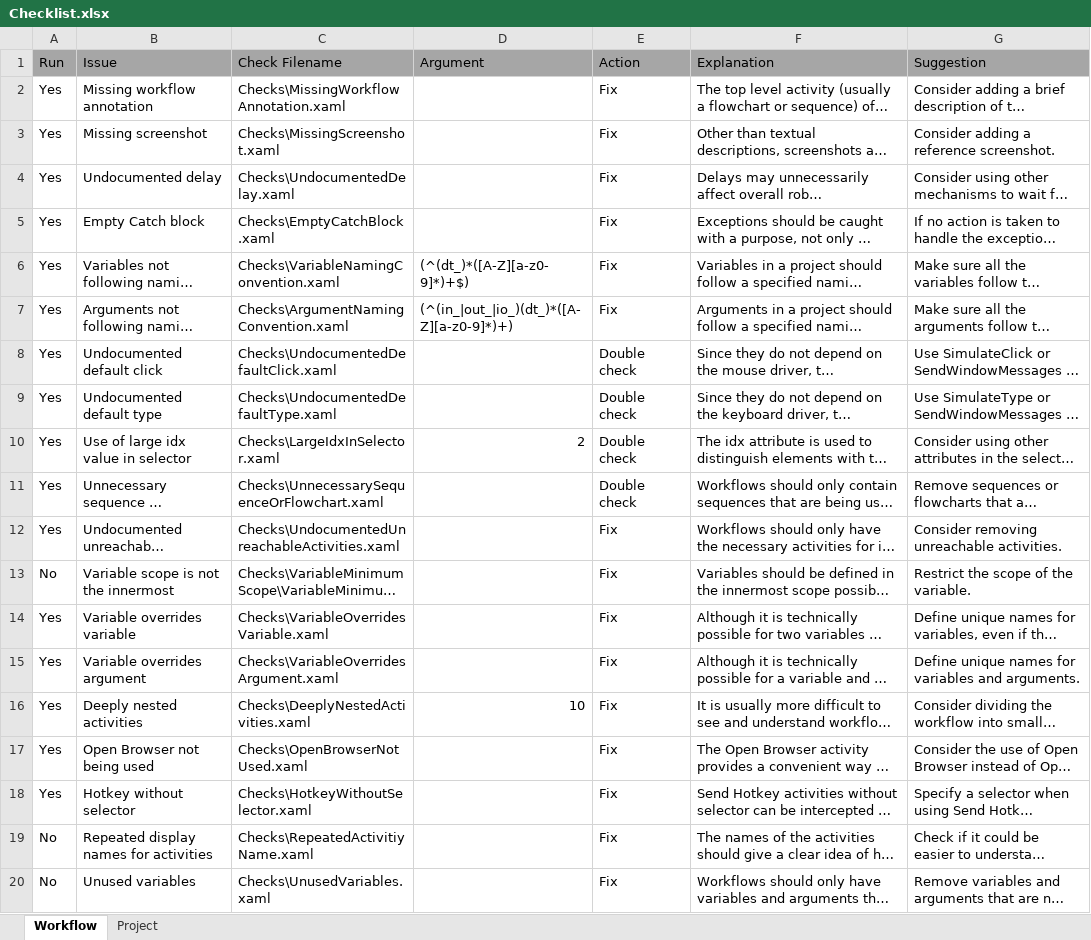
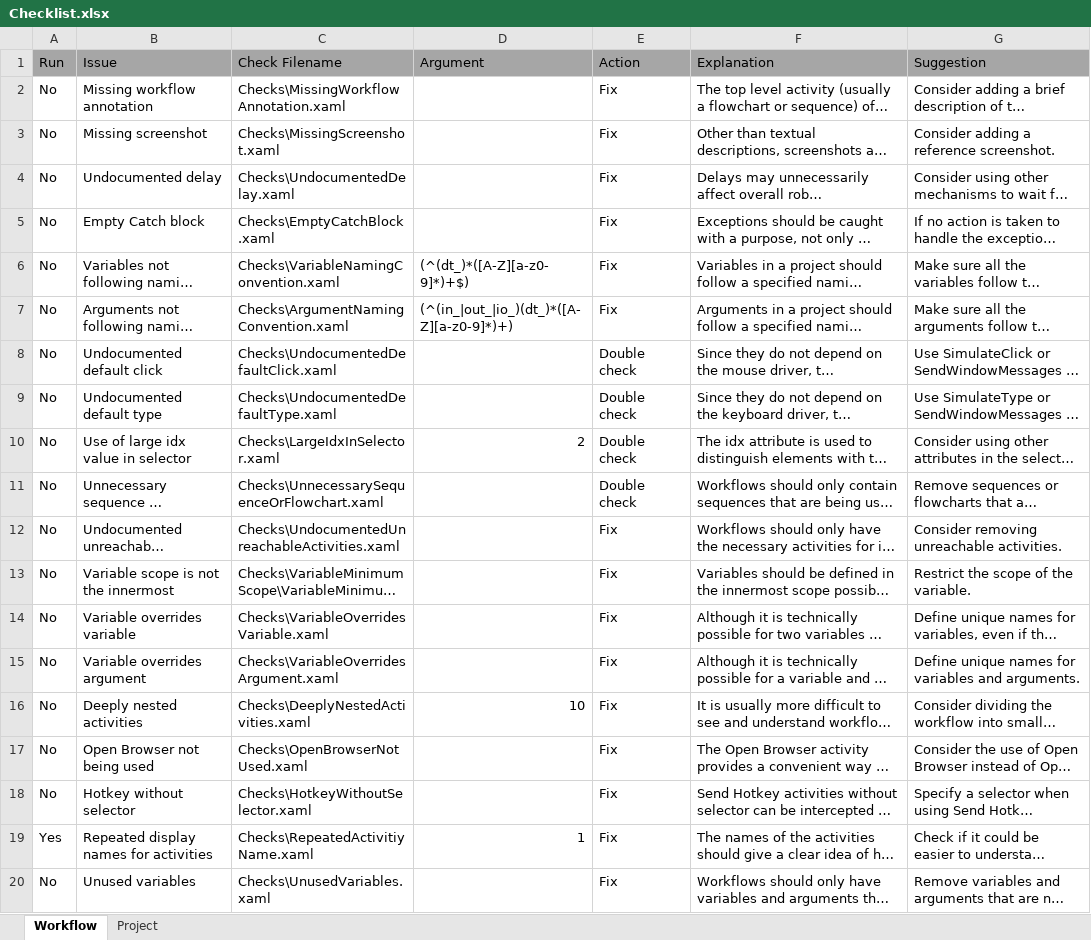
Before and after one commit to UiPath/Workflow-Inspector, an Excel workbook: Config/EN/Checklist.xlsx, sheet Workflow, drawn as a sheet; long unchanged cells end in …; values as stored, in another font and other column widths than the file's, no borders; the diff names each change by its address in the sheet, - before the commit and + after, or states it on an @@ line.

Commit message:
Implemented check for repeated activity names.

```diff
--- a/Config/EN/Checklist.xlsx (sheet Workflow)
+++ b/Config/EN/Checklist.xlsx (sheet Workflow)
-A2:A12 (Run): Yes
+A2:A12 (Run): No
-A14:A18 (Run): Yes
+A14:A18 (Run): No
-A19 (Run): No
+A19 (Run): Yes
-D19 (Argument): (empty)
+D19 (Argument): 1
```
Also changed, not shown: Config/JP/Checklist.xlsx, 1 other file.
